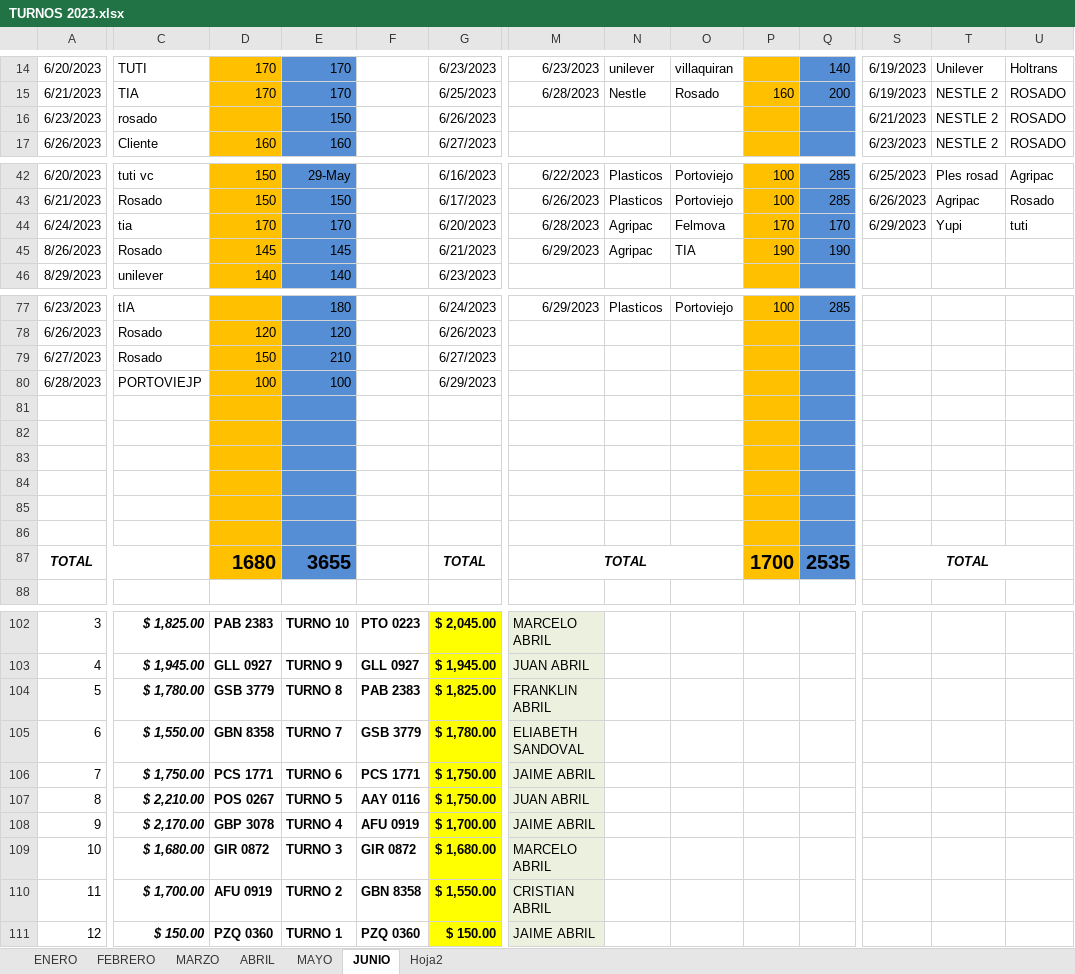
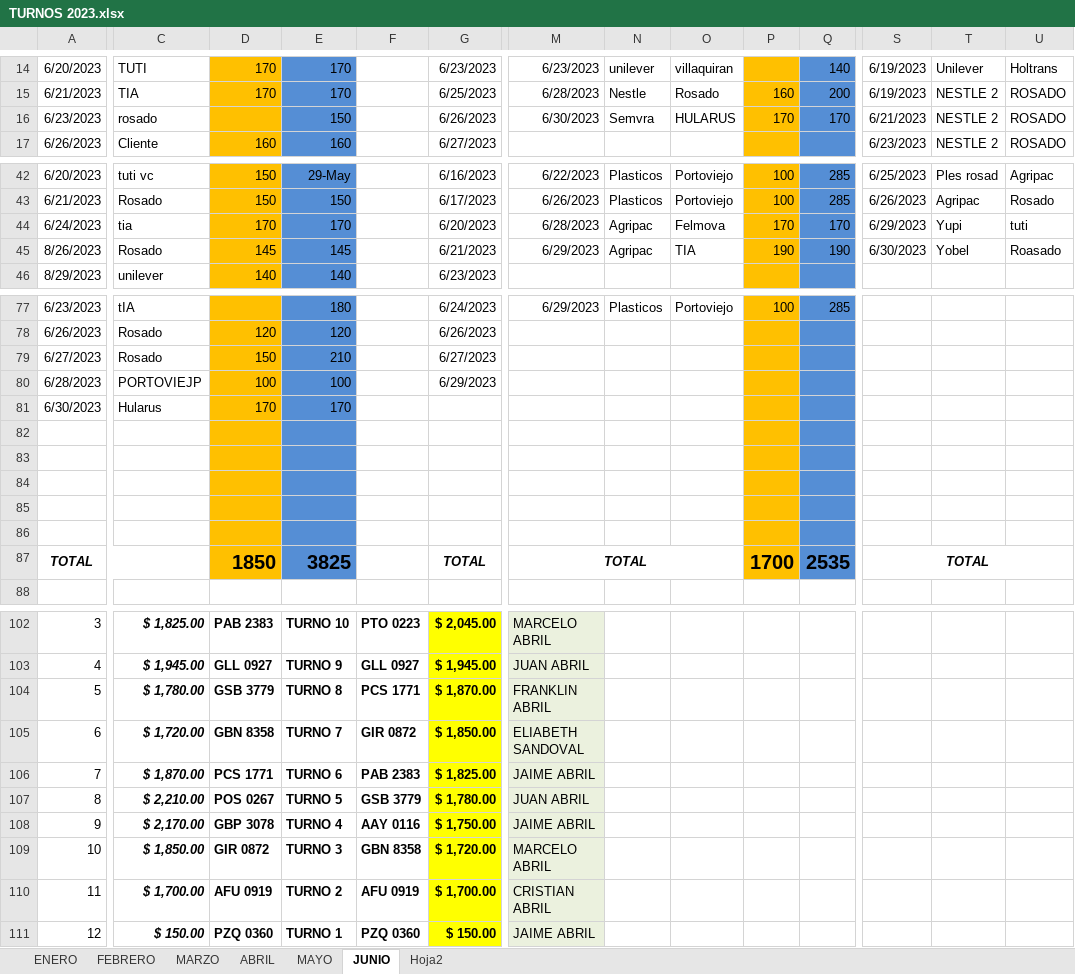
Before and after one commit to ABRILTRANS/OFICINA, an Excel workbook: DOC 2023/TURNOS 2023.xlsx, sheet JUNIO, drawn as a sheet; only a part is shown, gaps mark what is left out; values as stored, in another font and other column widths than the file's, no borders; removed rows and columns are numbered as before the commit, all else as after; rows hold the shown columns only; the diff covers the shown part only; the diff names each change by its address in the sheet, - before the commit and + after, or states it on an @@ line.

```diff
--- a/DOC 2023/TURNOS 2023.xlsx (sheet JUNIO)
+++ b/DOC 2023/TURNOS 2023.xlsx (sheet JUNIO)
-M16: (empty)
+M16: 6/30/2023
-N16: (empty)
+N16: Semvra
-O16: (empty)
+O16: HULARUS
-P16: (empty)
+P16: 170
-Q16: (empty)
+Q16: 170
-S45: (empty)
+S45: 6/30/2023
-T45: (empty)
+T45: Yobel
-U45: (empty)
+U45: Roasado
+row 81: 6/30/2023 | Hularus | 170 | 170
-row 86: (empty)
-D87: 1680
+D87: 1850
-E87: 3655
+E87: 3825
-F104: PAB 2383
+F104: PCS 1771
-G104: $ 1,825.00
+G104: $ 1,870.00
-C105: $ 1,550.00
+C105: $ 1,720.00
-F105: GSB 3779
+F105: GIR 0872
-G105: $ 1,780.00
+G105: $ 1,850.00
-C106: $ 1,750.00
+C106: $ 1,870.00
-F106: PCS 1771
+F106: PAB 2383
-G106: $ 1,750.00
+G106: $ 1,825.00
-F107: AAY 0116
+F107: GSB 3779
-G107: $ 1,750.00
+G107: $ 1,780.00
-F108: AFU 0919
+F108: AAY 0116
-G108: $ 1,700.00
+G108: $ 1,750.00
-C109: $ 1,680.00
+C109: $ 1,850.00
-F109: GIR 0872
+F109: GBN 8358
-G109: $ 1,680.00
+G109: $ 1,720.00
-F110: GBN 8358
+F110: AFU 0919
-G110: $ 1,550.00
+G110: $ 1,700.00
```
Also changed, not shown: 6 edited cells elsewhere in this sheet.
